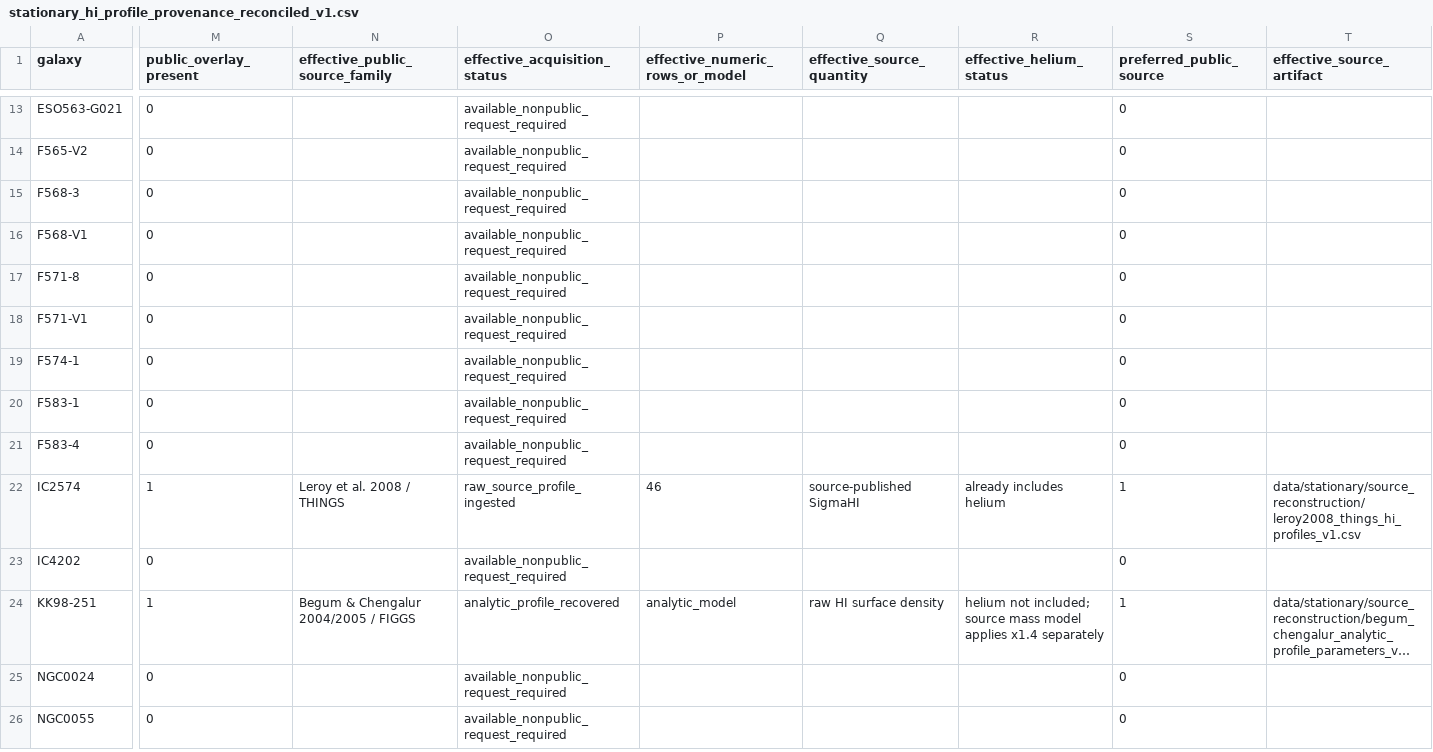
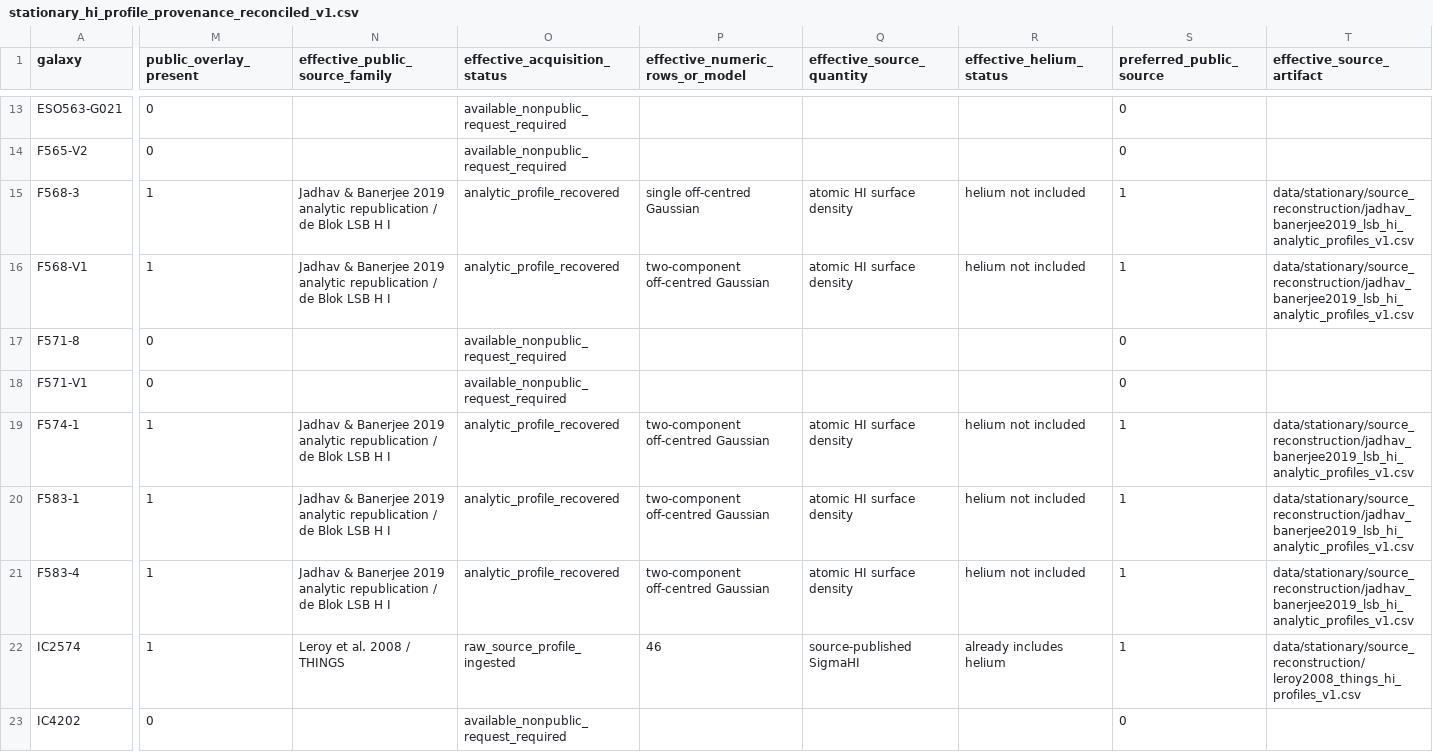
Before and after one commit to mjiresearch/persistent-geometric-states-paper1, a CSV file: data/stationary/source_reconstruction/stationary_hi_profile_provenance_reconciled_v1.csv, drawn as a sheet; only a part is shown, gaps mark what is left out; the shorter side is filled out with more unchanged rows; long unchanged cells end in …; the diff covers the shown part only; the diff names each change by its address in the sheet, - before the commit and + after, or states it on an @@ line.

```diff
--- a/data/stationary/source_reconstruction/stationary_hi_profile_provenance_reconciled_v1.csv
+++ b/data/stationary/source_reconstruction/stationary_hi_profile_provenance_reconciled_v1.csv
-M15:M16 (public_overlay_present): 0
+M15:M16 (public_overlay_present): 1
-N15:N16 (effective_public_source_family): (empty)
+N15:N16 (effective_public_source_family): Jadhav & Banerjee 2019 analytic republication / de Blok LSB H I
-O15:O16 (effective_acquisition_status): available_nonpublic_request_required
+O15:O16 (effective_acquisition_status): analytic_profile_recovered
-P15 (effective_numeric_rows_or_model): (empty)
+P15 (effective_numeric_rows_or_model): single off-centred Gaussian
-Q15:Q16 (effective_source_quantity): (empty)
+Q15:Q16 (effective_source_quantity): atomic HI surface density
-R15:R16 (effective_helium_status): (empty)
+R15:R16 (effective_helium_status): helium not included
-S15:S16 (preferred_public_source): 0
+S15:S16 (preferred_public_source): 1
-T15:T16 (effective_source_artifact): (empty)
+T15:T16 (effective_source_artifact): data/stationary/source_reconstruction/jadhav_banerjee2019_lsb_hi_analytic_profiles_v1.csv
-P16 (effective_numeric_rows_or_model): (empty)
+P16 (effective_numeric_rows_or_model): two-component off-centred Gaussian
-M19:M21 (public_overlay_present): 0
+M19:M21 (public_overlay_present): 1
-N19:N21 (effective_public_source_family): (empty)
+N19:N21 (effective_public_source_family): Jadhav & Banerjee 2019 analytic republication / de Blok LSB H I
-O19:O21 (effective_acquisition_status): available_nonpublic_request_required
+O19:O21 (effective_acquisition_status): analytic_profile_recovered
-P19:P21 (effective_numeric_rows_or_model): (empty)
+P19:P21 (effective_numeric_rows_or_model): two-component off-centred Gaussian
-Q19:Q21 (effective_source_quantity): (empty)
+Q19:Q21 (effective_source_quantity): atomic HI surface density
-R19:R21 (effective_helium_status): (empty)
+R19:R21 (effective_helium_status): helium not included
-S19:S21 (preferred_public_source): 0
+S19:S21 (preferred_public_source): 1
-T19:T21 (effective_source_artifact): (empty)
+T19:T21 (effective_source_artifact): data/stationary/source_reconstruction/jadhav_banerjee2019_lsb_hi_analytic_profiles_v1.csv
```
Also changed, not shown: 5 edited cells elsewhere in this file, data/stationary/source_reconstruction/sparc_hi_reference_family_priority_v1.csv, data/stationary/source_reconstruction/stationary_public_hi_source_overlay_v1.csv, 2 other files.
